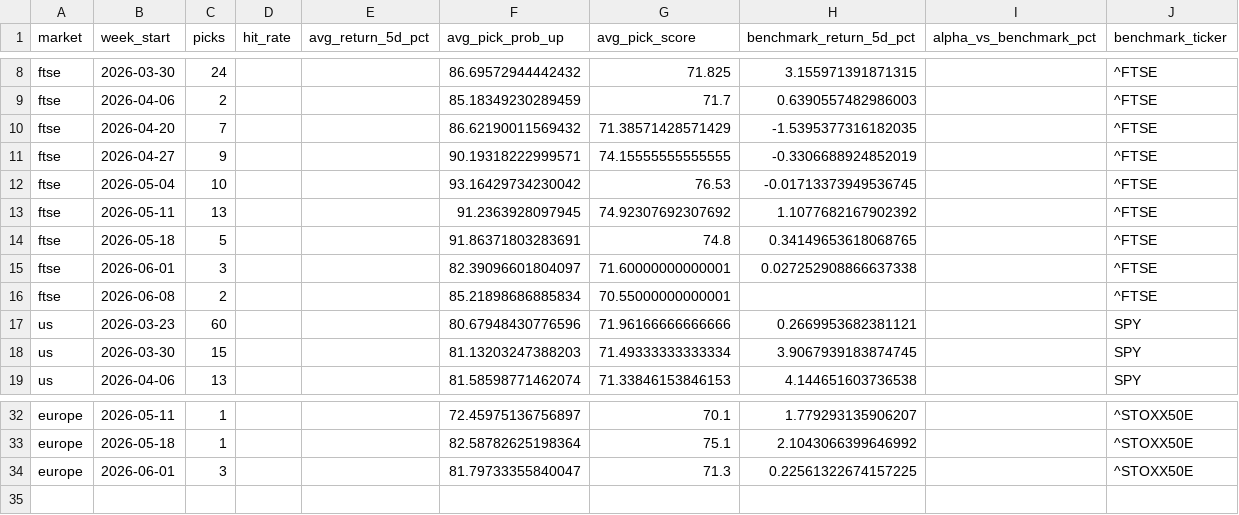
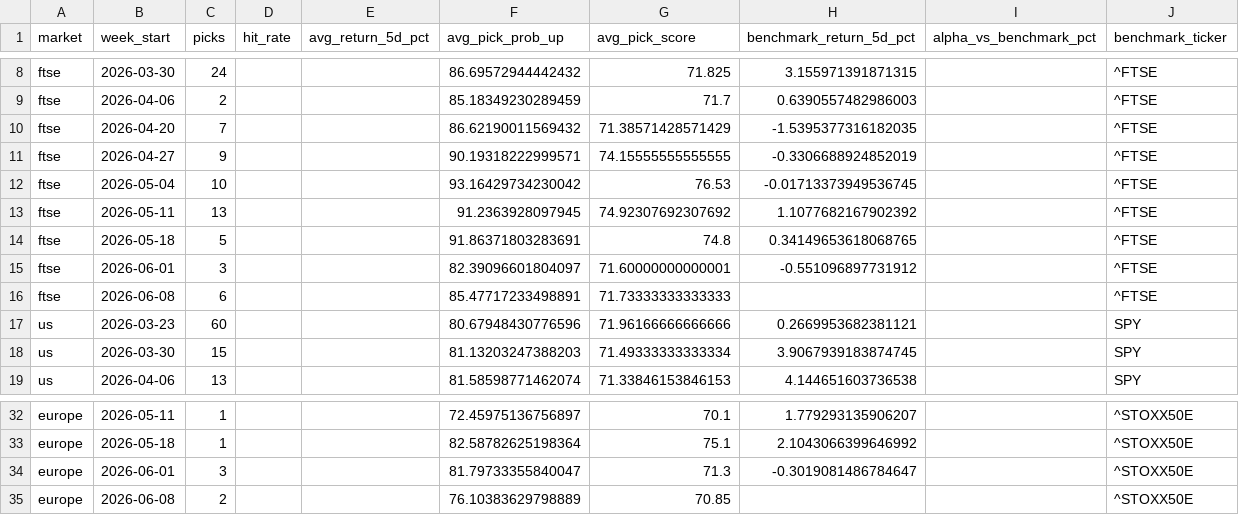
Before and after one commit to Toby0603/AlphaRank, a CSV file: benchmark_summary.csv, drawn as a sheet; only a part is shown, gaps mark what is left out.

```diff
--- a/benchmark_summary.csv
+++ b/benchmark_summary.csv
@@ -14,4 +14,4 @@ ftse,2026-05-11,13,,,91.2363928097945,74.92307692307692,1.1077682167902392,,^FTS
 ftse,2026-05-18,5,,,91.86371803283691,74.8,0.34149653618068765,,^FTSE
-ftse,2026-06-01,3,,,82.39096601804097,71.60000000000001,0.027252908866637338,,^FTSE
-ftse,2026-06-08,2,,,85.21898686885834,70.55000000000001,,,^FTSE
+ftse,2026-06-01,3,,,82.39096601804097,71.60000000000001,-0.551096897731912,,^FTSE
+ftse,2026-06-08,6,,,85.47717233498891,71.73333333333333,,,^FTSE
 us,2026-03-23,60,,,80.67948430776596,71.96166666666666,0.2669953682381121,,SPY
@@ -33,2 +33,3 @@ europe,2026-05-11,1,,,72.45975136756897,70.1,1.779293135906207,,^STOXX50E
 europe,2026-05-18,1,,,82.58782625198364,75.1,2.1043066399646992,,^STOXX50E
-europe,2026-06-01,3,,,81.79733355840047,71.3,0.22561322674157225,,^STOXX50E
+europe,2026-06-01,3,,,81.79733355840047,71.3,-0.3019081486784647,,^STOXX50E
+europe,2026-06-08,2,,,76.10383629798889,70.85,,,^STOXX50E
```
Also changed, not shown: performance_history.csv, results_core.csv, 4 other files.
